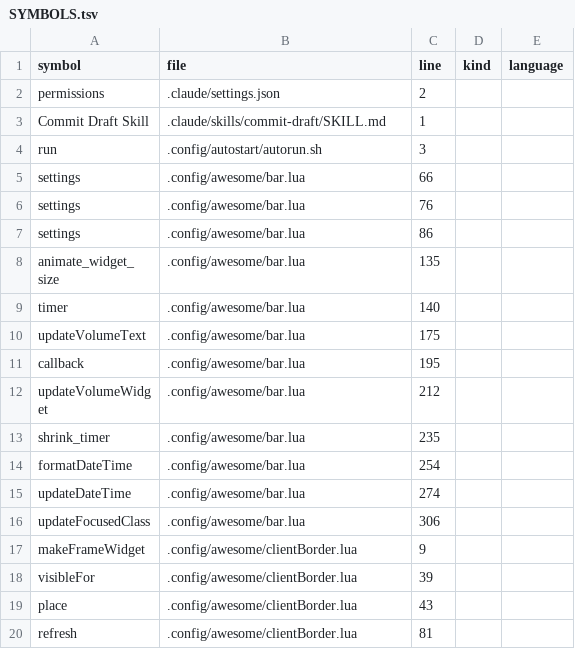
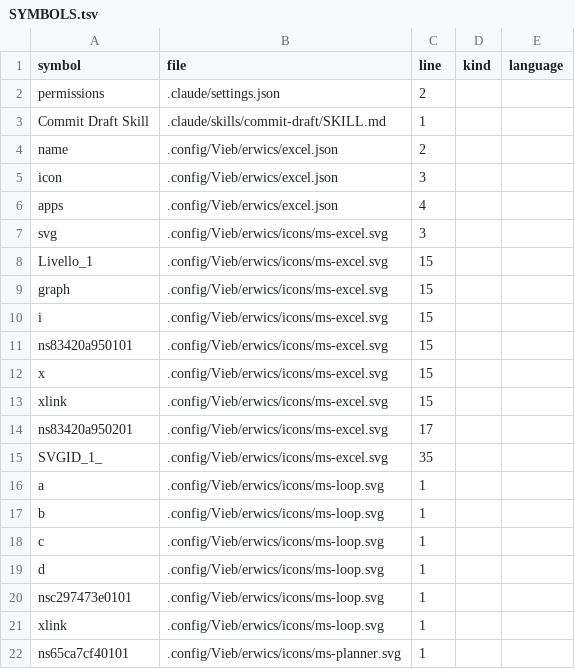
Before and after one commit to Mizuna737/dotfiles, a TSV file: index/SYMBOLS.tsv, drawn as a sheet; only a part is shown; the shorter side is filled out with more unchanged rows; the diff covers the shown part only; the diff names each change by its address in the sheet, - before the commit and + after, or states it on an @@ line.

```diff
--- a/index/SYMBOLS.tsv
+++ b/index/SYMBOLS.tsv
+row 4: name | .config/Vieb/erwics/excel.json | 2
+row 5: icon | .config/Vieb/erwics/excel.json | 3
+row 6: apps | .config/Vieb/erwics/excel.json | 4
+row 7: svg | .config/Vieb/erwics/icons/ms-excel.svg | 3
+row 8: Livello_1 | .config/Vieb/erwics/icons/ms-excel.svg | 15
+row 9: graph | .config/Vieb/erwics/icons/ms-excel.svg | 15
+row 10: i | .config/Vieb/erwics/icons/ms-excel.svg | 15
+row 11: ns83420a950101 | .config/Vieb/erwics/icons/ms-excel.svg | 15
+row 12: x | .config/Vieb/erwics/icons/ms-excel.svg | 15
+row 13: xlink | .config/Vieb/erwics/icons/ms-excel.svg | 15
+row 14: ns83420a950201 | .config/Vieb/erwics/icons/ms-excel.svg | 17
+row 15: SVGID_1_ | .config/Vieb/erwics/icons/ms-excel.svg | 35
+row 16: a | .config/Vieb/erwics/icons/ms-loop.svg | 1
+row 17: b | .config/Vieb/erwics/icons/ms-loop.svg | 1
+row 18: c | .config/Vieb/erwics/icons/ms-loop.svg | 1
+row 19: d | .config/Vieb/erwics/icons/ms-loop.svg | 1
+row 20: nsc297473e0101 | .config/Vieb/erwics/icons/ms-loop.svg | 1
+row 21: xlink | .config/Vieb/erwics/icons/ms-loop.svg | 1
+row 22: ns65ca7cf40101 | .config/Vieb/erwics/icons/ms-planner.svg | 1
```
Also changed, not shown: 45 added rows elsewhere in this file, 18 other files.
